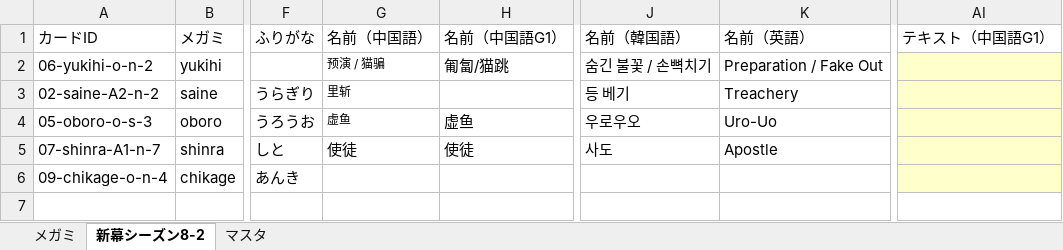
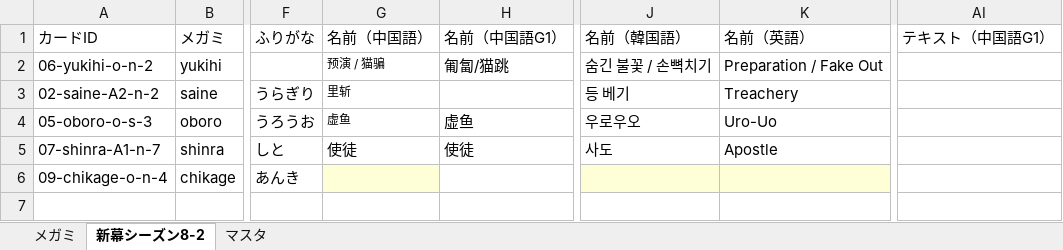
Before and after one commit to tetradice/furuyoni-data, an Excel workbook: sheet/cards_s8-2.xlsx, sheet 新幕シーズン8-2, drawn as a sheet; only a part is shown, gaps mark what is left out; values as stored, in another font and other column widths than the file's, no borders; the diff covers the shown part only; the diff names each change by its address in the sheet, - before the commit and + after, or states it on an @@ line.

```diff
--- a/sheet/cards_s8-2.xlsx (sheet 新幕シーズン8-2)
+++ b/sheet/cards_s8-2.xlsx (sheet 新幕シーズン8-2)
-AI2:AI6 fill: #FFFFCC
+AI2:AI6 fill: none
-G6 fill: none
+G6 fill: #FFFFD7
-J6:K6 fill: none
+J6:K6 fill: #FFFFD7
```
Also changed, not shown: 30 edited cells and cell formats elsewhere in this sheet, sheet メガミ, 39 other files.
